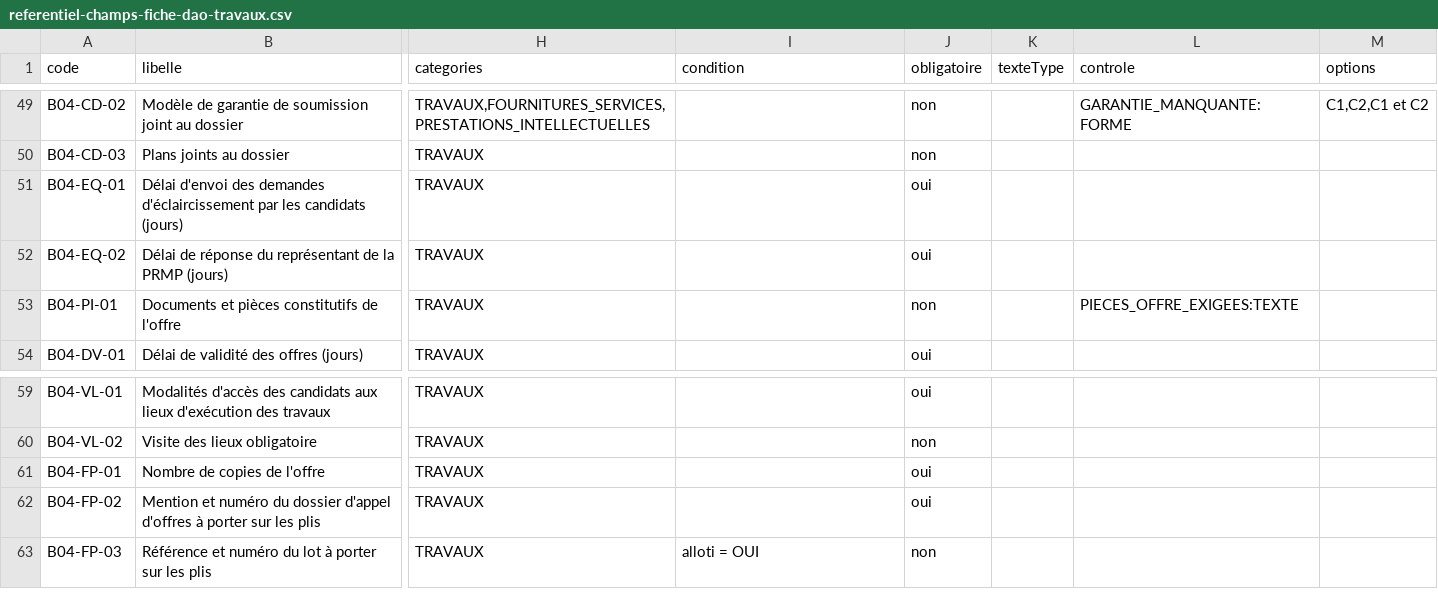
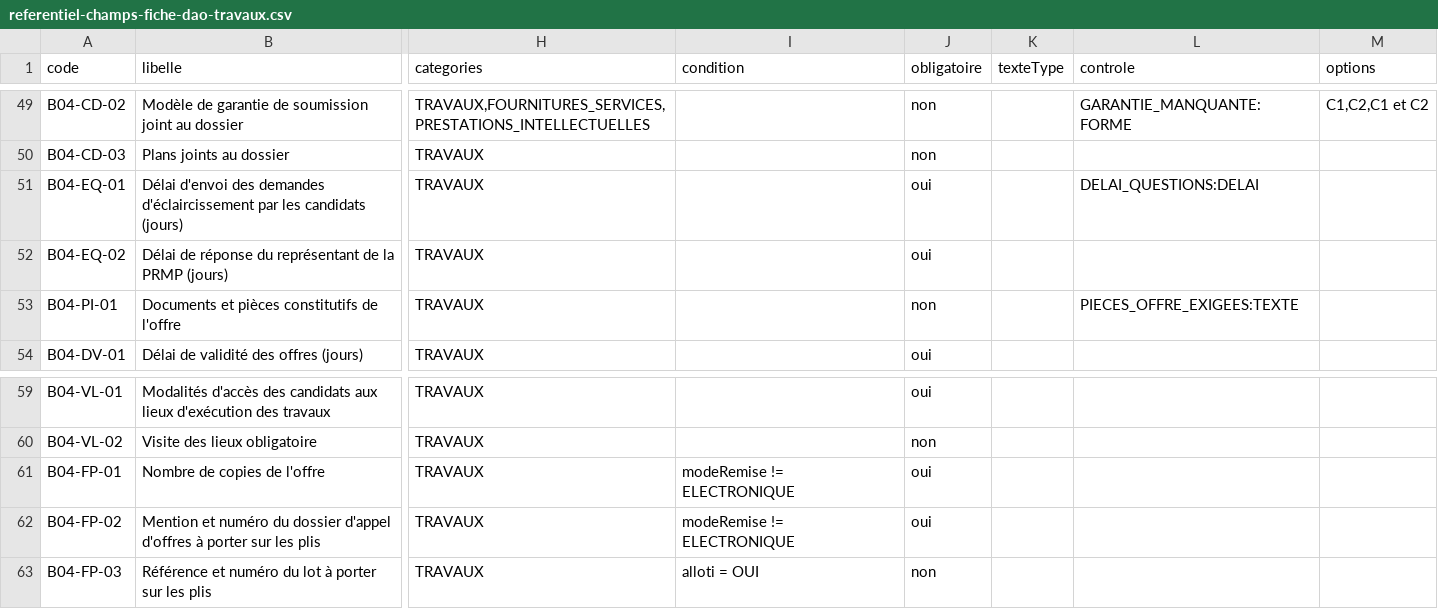
Before and after one commit to lralaitsilanihasy-create/PRS2.0-frontend, a CSV file: docs/referentiel-champs-fiche-dao-travaux.csv, drawn as a sheet; only a part is shown, gaps mark what is left out; the diff names each change by its address in the sheet, - before the commit and + after, or states it on an @@ line.

```diff
--- a/docs/referentiel-champs-fiche-dao-travaux.csv
+++ b/docs/referentiel-champs-fiche-dao-travaux.csv
-L51 (controle): (empty)
+L51 (controle): DELAI_QUESTIONS:DELAI
-I61:I62 (condition): (empty)
+I61:I62 (condition): modeRemise != ELECTRONIQUE
```
Also changed, not shown: docs/referentiel-champs-fiche-dao-prestations-intellectuelles.csv, docs/referentiel-champs-fiche-marche-contrat-cadre.csv, 23 other files.
